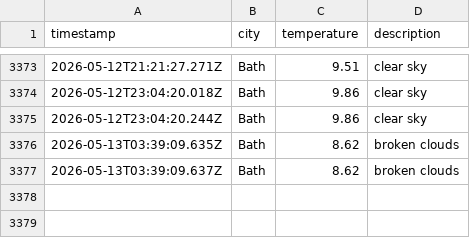
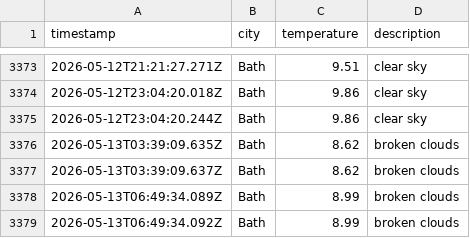
Before and after one commit to MVCRUST/DataOps-weather, a CSV file: data/weather_log.csv, drawn as a sheet; only a part is shown, gaps mark what is left out; the diff names each change by its address in the sheet, - before the commit and + after, or states it on an @@ line.

```diff
--- a/data/weather_log.csv
+++ b/data/weather_log.csv
+row 3378: 2026-05-13T06:49:34.089Z | Bath | 8.99 | broken clouds
+row 3379: 2026-05-13T06:49:34.092Z | Bath | 8.99 | broken clouds
```
Also changed, not shown: 1 other file.
